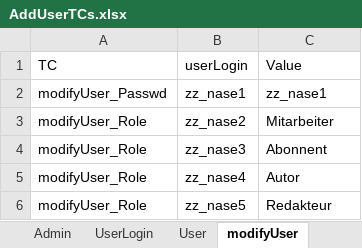
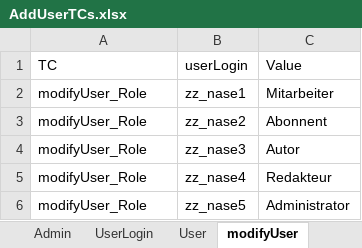
Before and after one commit to azoszak/WebDriverTest, an Excel workbook: AddUserTCs.xlsx, sheet modifyUser, drawn as a sheet; values as stored, in another font and other column widths than the file's, no borders; the diff names each change by its address in the sheet, - before the commit and + after, or states it on an @@ line.

```diff
--- a/AddUserTCs.xlsx (sheet modifyUser)
+++ b/AddUserTCs.xlsx (sheet modifyUser)
-A2 (TC): modifyUser_Passwd
+A2 (TC): modifyUser_Role
-C2 (Value): zz_nase1
+C2 (Value): Mitarbeiter
-C3 (Value): Mitarbeiter
+C3 (Value): Abonnent
-C4 (Value): Abonnent
+C4 (Value): Autor
-C5 (Value): Autor
+C5 (Value): Redakteur
-C6 (Value): Redakteur
+C6 (Value): Administrator
```
Also changed, not shown: sheet deleteUser, sheet User, other sheet tabs, 9 other files.
